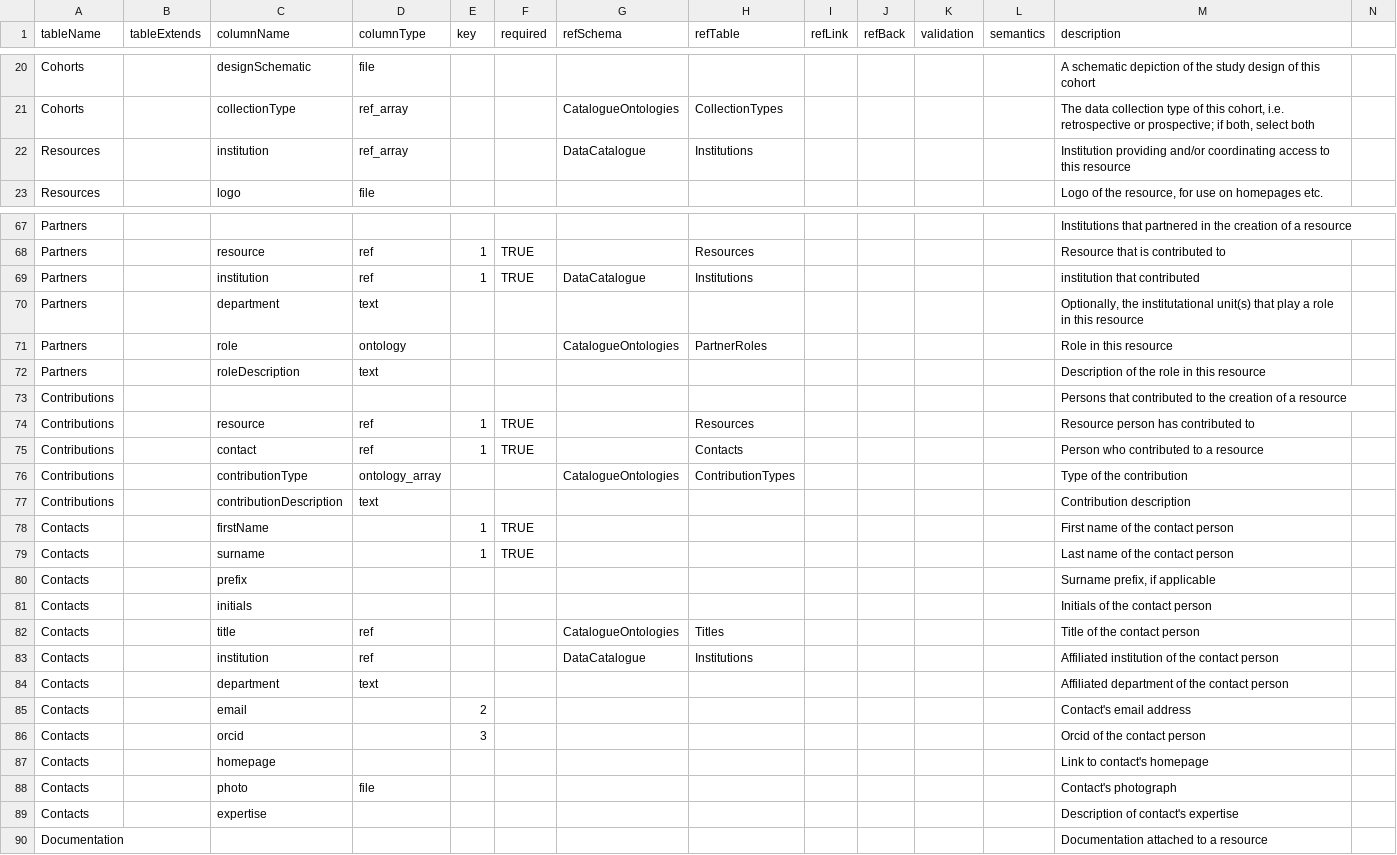
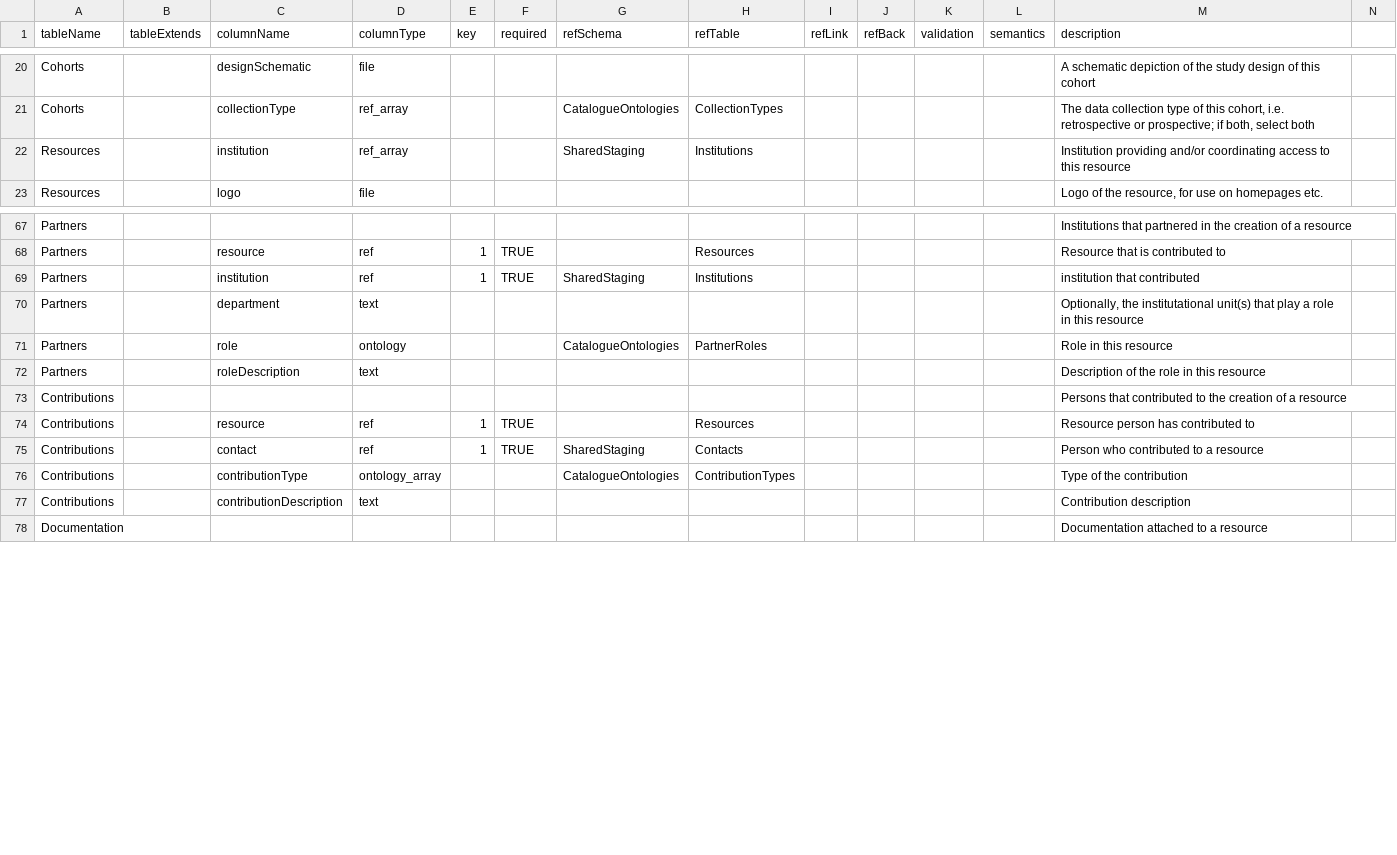
Before and after one commit to molgenis/molgenis-py-cohorts-etl, a CSV file: datamodels/cohort-model.csv, drawn as a sheet; only a part is shown, gaps mark what is left out.

Commit message:
feat: add shared staging model

```diff
--- a/datamodels/cohort-model.csv
+++ b/datamodels/cohort-model.csv
@@ -21,3 +21,3 @@ Cohorts,,designSchematic,file,,,,,,,,,A schematic depiction of the study design
 Cohorts,,collectionType,ref_array,,,CatalogueOntologies,CollectionTypes,,,,,"The data collection type of this cohort, i.e. retrospective or prospective; if both, select both",
-Resources,,institution,ref_array,,,DataCatalogue,Institutions,,,,,Institution providing and/or coordinating access to this resource,
+Resources,,institution,ref_array,,,SharedStaging,Institutions,,,,,Institution providing and/or coordinating access to this resource,
 Resources,,logo,file,,,,,,,,,"Logo of the resource, for use on homepages etc.",
@@ -68,3 +68,3 @@ Partners,,,,,,,,,,,,Institutions that partnered in the creation of a resource,
 Partners,,resource,ref,1,TRUE,,Resources,,,,,Resource that is contributed to,
-Partners,,institution,ref,1,TRUE,DataCatalogue,Institutions,,,,,institution that contributed,
+Partners,,institution,ref,1,TRUE,SharedStaging,Institutions,,,,,institution that contributed,
 Partners,,department,text,,,,,,,,,"Optionally, the institutational unit(s) that play a role in this resource",
@@ -74,17 +74,5 @@ Contributions,,,,,,,,,,,,Persons that contributed to the creation of a resource,
 Contributions,,resource,ref,1,TRUE,,Resources,,,,,Resource person has contributed to,
-Contributions,,contact,ref,1,TRUE,,Contacts,,,,,Person who contributed to a resource,
+Contributions,,contact,ref,1,TRUE,SharedStaging,Contacts,,,,,Person who contributed to a resource,
 Contributions,,contributionType,ontology_array,,,CatalogueOntologies,ContributionTypes,,,,,Type of the contribution,
 Contributions,,contributionDescription,text,,,,,,,,,Contribution description,
-Contacts,,firstName,,1,TRUE,,,,,,,First name of the contact person,
-Contacts,,surname,,1,TRUE,,,,,,,Last name of the contact person,
-Contacts,,prefix,,,,,,,,,,"Surname prefix, if applicable",
-Contacts,,initials,,,,,,,,,,Initials of the contact person,
-Contacts,,title,ref,,,CatalogueOntologies,Titles,,,,,Title of the contact person,
-Contacts,,institution,ref,,,DataCatalogue,Institutions,,,,,Affiliated institution of the contact person,
-Contacts,,department,text,,,,,,,,,Affiliated department of the contact person,
-Contacts,,email,,2,,,,,,,,Contact's email address,
-Contacts,,orcid,,3,,,,,,,,Orcid of the contact person,
-Contacts,,homepage,,,,,,,,,,Link to contact's homepage,
-Contacts,,photo,file,,,,,,,,,Contact's photograph,
-Contacts,,expertise,,,,,,,,,,Description of contact's expertise,
 Documentation,,,,,,,,,,,,Documentation attached to a resource,
```
Also changed, not shown: 3 other files.
